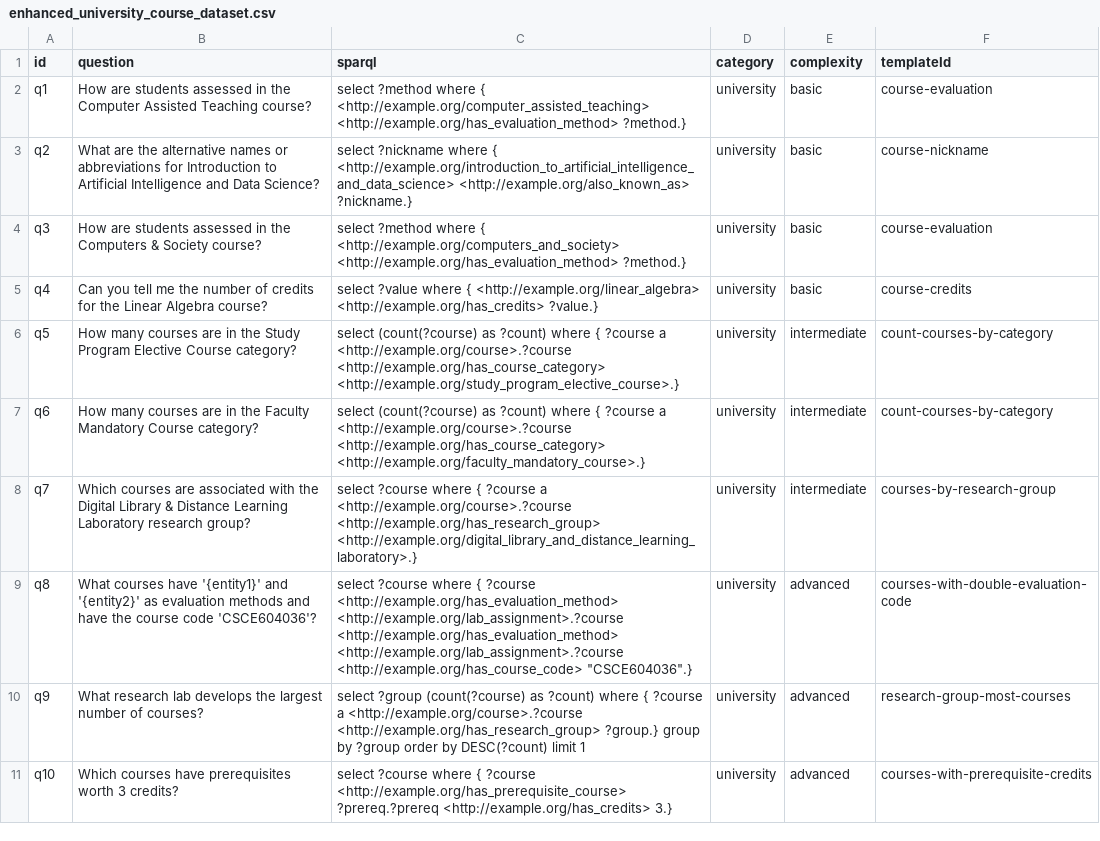
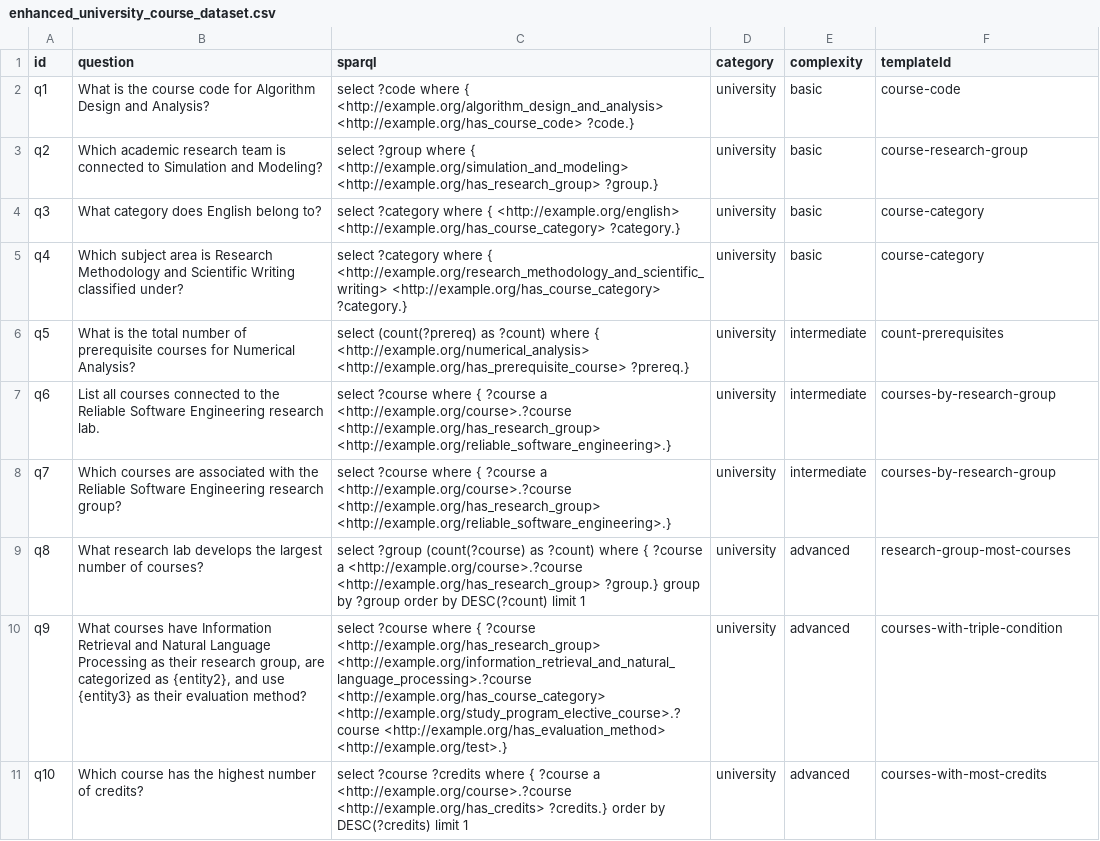
Before and after one commit to gansixeneh/FROG-2.0, a CSV file: curi/enhanced_university_course_dataset.csv, drawn as a sheet; the diff names each change by its address in the sheet, - before the commit and + after, or states it on an @@ line.

```diff
--- a/curi/enhanced_university_course_dataset.csv
+++ b/curi/enhanced_university_course_dataset.csv
-B2 (question): How are students assessed in the Computer Assisted Teaching course?
+B2 (question): What is the course code for Algorithm Design and Analysis?
-C2 (sparql): select ?method where { <http://example.org/computer_assisted_teaching> <http://example.org/has_evaluation_method> ?method.}
+C2 (sparql): select ?code where { <http://example.org/algorithm_design_and_analysis> <http://example.org/has_course_code> ?code.}
-F2 (templateId): course-evaluation
+F2 (templateId): course-code
-B3 (question): What are the alternative names or abbreviations for Introduction to Artificial Intelligence and Data Science?
+B3 (question): Which academic research team is connected to Simulation and Modeling?
-C3 (sparql): select ?nickname where { <http://example.org/introduction_to_artificial_intelligence_and_data_science> <http://example.org/also_known_as> ?nickname.}
+C3 (sparql): select ?group where { <http://example.org/simulation_and_modeling> <http://example.org/has_research_group> ?group.}
-F3 (templateId): course-nickname
+F3 (templateId): course-research-group
-B4 (question): How are students assessed in the Computers & Society course?
+B4 (question): What category does English belong to?
-C4 (sparql): select ?method where { <http://example.org/computers_and_society> <http://example.org/has_evaluation_method> ?method.}
+C4 (sparql): select ?category where { <http://example.org/english> <http://example.org/has_course_category> ?category.}
-F4 (templateId): course-evaluation
+F4 (templateId): course-category
-B5 (question): Can you tell me the number of credits for the Linear Algebra course?
+B5 (question): Which subject area is Research Methodology and Scientific Writing classified under?
-C5 (sparql): select ?value where { <http://example.org/linear_algebra> <http://example.org/has_credits> ?value.}
+C5 (sparql): select ?category where { <http://example.org/research_methodology_and_scientific_writing> <http://example.org/has_course_category> ?category.}
-F5 (templateId): course-credits
+F5 (templateId): course-category
-B6 (question): How many courses are in the Study Program Elective Course category?
+B6 (question): What is the total number of prerequisite courses for Numerical Analysis?
-C6 (sparql): select (count(?course) as ?count) where { ?course a <http://example.org/course>.?course <http://example.org/has_course_category> <http://example.org/study_program_elective_course>.}
+C6 (sparql): select (count(?prereq) as ?count) where { <http://example.org/numerical_analysis> <http://example.org/has_prerequisite_course> ?prereq.}
-F6 (templateId): count-courses-by-category
+F6 (templateId): count-prerequisites
-B7 (question): How many courses are in the Faculty Mandatory Course category?
+B7 (question): List all courses connected to the Reliable Software Engineering research lab.
-C7 (sparql): select (count(?course) as ?count) where { ?course a <http://example.org/course>.?course <http://example.org/has_course_category> <http://example.org/faculty_mandatory_course>.}
+C7 (sparql): select ?course where { ?course a <http://example.org/course>.?course <http://example.org/has_research_group> <http://example.org/reliable_software_engineering>.}
-F7 (templateId): count-courses-by-category
+F7 (templateId): courses-by-research-group
-B8 (question): …with the Digital Library & Distance Learning Laboratory research group?
+B8 (question): …with the Reliable Software Engineering research group?
-C8 (sparql): …<http://example.org/course>.?course <http://example.org/has_research_group> <http://example.org/digital_library_and_distance_learning_laboratory>.}
+C8 (sparql): …<http://example.org/course>.?course <http://example.org/has_research_group> <http://example.org/reliable_software_engineering>.}
-B9 (question): What courses have '{entity1}' and '{entity2}' as evaluation methods and have the course code 'CSCE604036'?
+B9 (question): What research lab develops the largest number of courses?
-C9 (sparql): select ?course where { ?course <http://example.org/has_evaluation_method> <http://example.org/lab_assignment>.?course <http://example.org/has_evaluation_method> <http://example.org/lab_assignment>.?course <http://example.org/has_course_code> "CSCE604036".}
+C9 (sparql): select ?group (count(?course) as ?count) where { ?course a <http://example.org/course>.?course <http://example.org/has_research_group> ?group.} group by ?group order by DESC(?count) limit 1
-F9 (templateId): courses-with-double-evaluation-code
+F9 (templateId): research-group-most-courses
-B10 (question): What research lab develops the largest number of courses?
+B10 (question): What courses have Information Retrieval and Natural Language Processing as their research group, are categorized as {entity2}, and use {entity3} as their evaluation method?
-C10 (sparql): select ?group (count(?course) as ?count) where { ?course a <http://example.org/course>.?course <http://example.org/has_research_group> ?group.} group by ?group order by DESC(?count) limit 1
+C10 (sparql): select ?course where { ?course <http://example.org/has_research_group> <http://example.org/information_retrieval_and_natural_language_processing>.?course <http://example.org/has_course_category> <http://example.org/study_program_elective_course>.?course <http://example.org/has_evaluation_method> <http://example.org/test>.}
-F10 (templateId): research-group-most-courses
+F10 (templateId): courses-with-triple-condition
-B11 (question): Which courses have prerequisites worth 3 credits?
+B11 (question): Which course has the highest number of credits?
-C11 (sparql): select ?course where { ?course <http://example.org/has_prerequisite_course> ?prereq.?prereq <http://example.org/has_credits> 3.}
+C11 (sparql): select ?course ?credits where { ?course a <http://example.org/course>.?course <http://example.org/has_credits> ?credits.} order by DESC(?credits) limit 1
-F11 (templateId): courses-with-prerequisite-credits
+F11 (templateId): courses-with-most-credits
```
Also changed, not shown: 2 other files.
